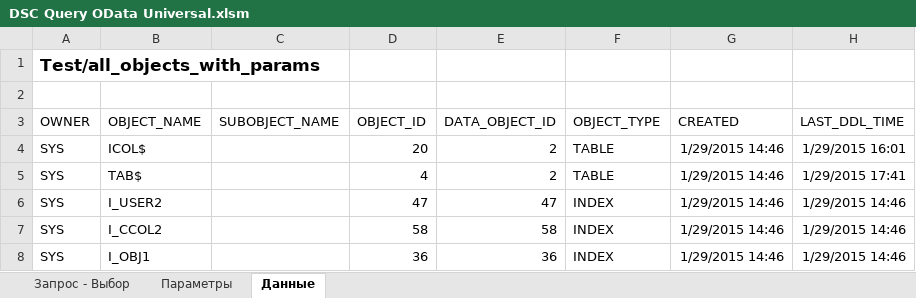
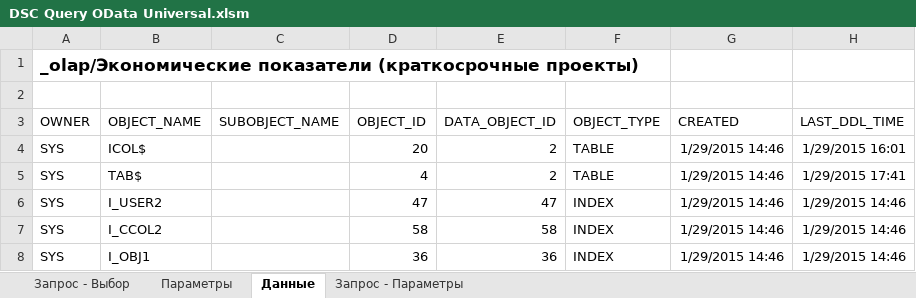
Before and after one commit to BlackMoon/QueryExecutor, an Excel workbook: queryExecutor.Results/Excel/DSC Query OData Universal.xlsm, sheet Данные, drawn as a sheet; only a part is shown; values as stored, in another font and other column widths than the file's, no borders; table styles not drawn; the diff names each change by its address in the sheet, - before the commit and + after, or states it on an @@ line.

```diff
--- a/queryExecutor.Results/Excel/DSC Query OData Universal.xlsm (sheet Данные)
+++ b/queryExecutor.Results/Excel/DSC Query OData Universal.xlsm (sheet Данные)
@@ sheet tab unhidden: Запрос - Параметры @@
-A1 (OWNER): Test/all_objects_with_params
+A1 (OWNER): _olap/Экономические показатели (краткосрочные проекты)
```
Also changed, not shown: sheet Параметры, sheet Запрос - Выбор, 3 other files.
